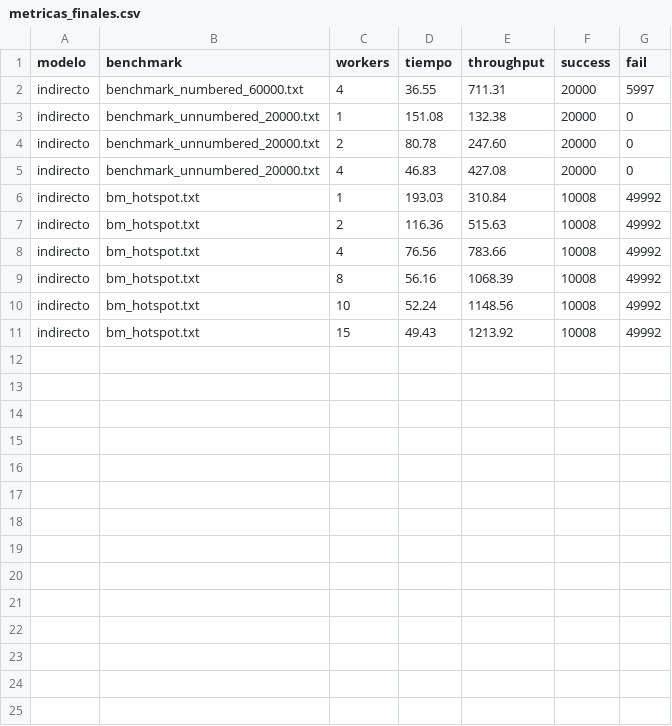
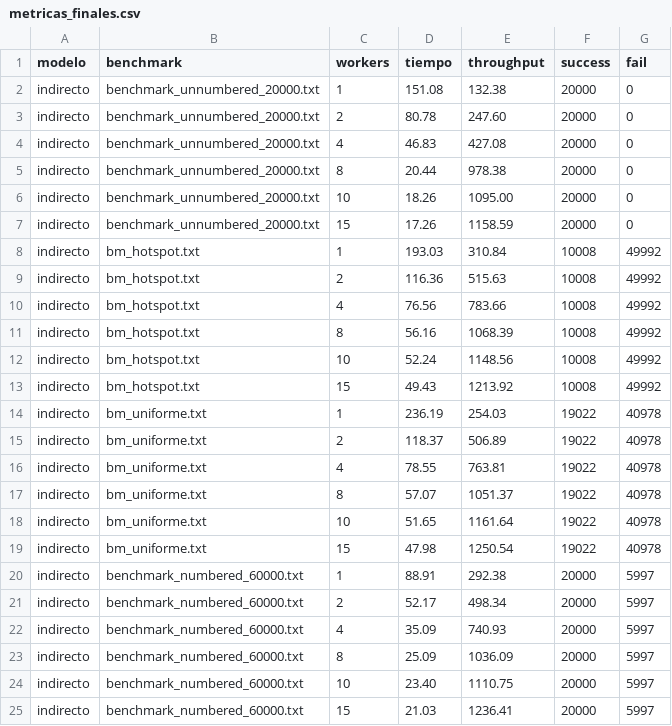
Before and after one commit to sssalma/middleware-venta-tickets-pyro-rabbitmq, a CSV file: metricas_finales.csv, drawn as a sheet.

Commit message:
Scripts metricas completos

```diff
--- a/metricas_finales.csv
+++ b/metricas_finales.csv
@@ -1,3 +1,2 @@
 modelo,benchmark,workers,tiempo,throughput,success,fail
-indirecto,benchmark_numbered_60000.txt,4,36.55,711.31,20000,5997
 indirecto,benchmark_unnumbered_20000.txt,1,151.08,132.38,20000,0
@@ -5,2 +4,5 @@ indirecto,benchmark_unnumbered_20000.txt,2,80.78,247.60,20000,0
 indirecto,benchmark_unnumbered_20000.txt,4,46.83,427.08,20000,0
+indirecto,benchmark_unnumbered_20000.txt,8,20.44,978.38,20000,0
+indirecto,benchmark_unnumbered_20000.txt,10,18.26,1095.00,20000,0
+indirecto,benchmark_unnumbered_20000.txt,15,17.26,1158.59,20000,0
 indirecto,bm_hotspot.txt,1,193.03,310.84,10008,49992
@@ -11 +13,13 @@ indirecto,bm_hotspot.txt,10,52.24,1148.56,10008,49992
 indirecto,bm_hotspot.txt,15,49.43,1213.92,10008,49992
+indirecto,bm_uniforme.txt,1,236.19,254.03,19022,40978
+indirecto,bm_uniforme.txt,2,118.37,506.89,19022,40978
+indirecto,bm_uniforme.txt,4,78.55,763.81,19022,40978
+indirecto,bm_uniforme.txt,8,57.07,1051.37,19022,40978
+indirecto,bm_uniforme.txt,10,51.65,1161.64,19022,40978
+indirecto,bm_uniforme.txt,15,47.98,1250.54,19022,40978
+indirecto,benchmark_numbered_60000.txt,1,88.91,292.38,20000,5997
+indirecto,benchmark_numbered_60000.txt,2,52.17,498.34,20000,5997
+indirecto,benchmark_numbered_60000.txt,4,35.09,740.93,20000,5997
+indirecto,benchmark_numbered_60000.txt,8,25.09,1036.09,20000,5997
+indirecto,benchmark_numbered_60000.txt,10,23.40,1110.75,20000,5997
+indirecto,benchmark_numbered_60000.txt,15,21.03,1236.41,20000,5997
```
Also changed, not shown: 12 other files.
